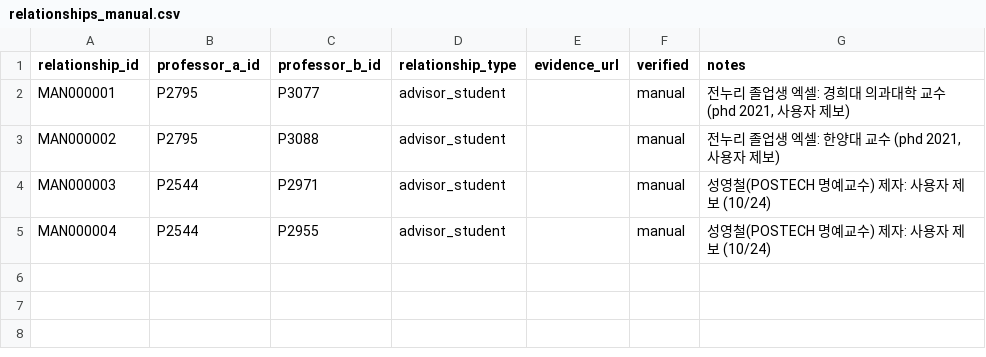
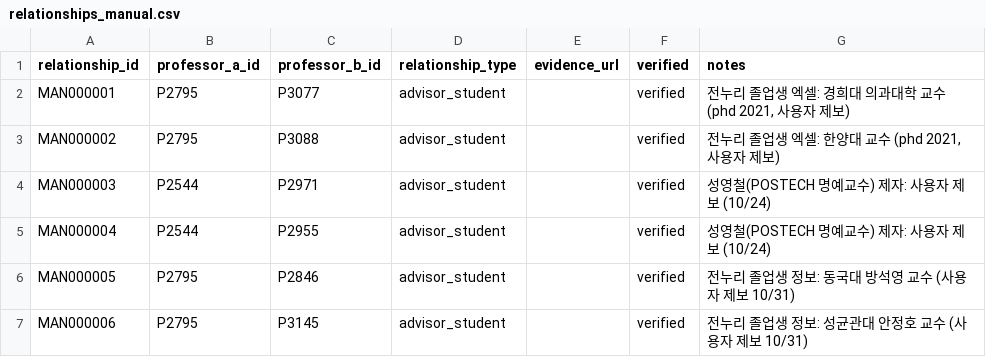
Before and after one commit to hyungjin1213-collab/about_bio, a CSV file: 0. korea bio map/data/relationships_manual.csv, drawn as a sheet.

```diff
--- a/0. korea bio map/data/relationships_manual.csv
+++ b/0. korea bio map/data/relationships_manual.csv
@@ -1,5 +1,7 @@
 relationship_id,professor_a_id,professor_b_id,relationship_type,evidence_url,verified,notes
-MAN000001,P2795,P3077,advisor_student,,manual,"전누리 졸업생 엑셀: 경희대 의과대학 교수 (phd 2021, 사용자 제보)"
-MAN000002,P2795,P3088,advisor_student,,manual,"전누리 졸업생 엑셀: 한양대 교수 (phd 2021, 사용자 제보)"
-MAN000003,P2544,P2971,advisor_student,,manual,"성영철(POSTECH 명예교수) 제자: 사용자 제보 (10/24)"
-MAN000004,P2544,P2955,advisor_student,,manual,"성영철(POSTECH 명예교수) 제자: 사용자 제보 (10/24)"
+MAN000001,P2795,P3077,advisor_student,,verified,"전누리 졸업생 엑셀: 경희대 의과대학 교수 (phd 2021, 사용자 제보)"
+MAN000002,P2795,P3088,advisor_student,,verified,"전누리 졸업생 엑셀: 한양대 교수 (phd 2021, 사용자 제보)"
+MAN000003,P2544,P2971,advisor_student,,verified,"성영철(POSTECH 명예교수) 제자: 사용자 제보 (10/24)"
+MAN000004,P2544,P2955,advisor_student,,verified,"성영철(POSTECH 명예교수) 제자: 사용자 제보 (10/24)"
+MAN000005,P2795,P2846,advisor_student,,verified,"전누리 졸업생 정보: 동국대 방석영 교수 (사용자 제보 10/31)"
+MAN000006,P2795,P3145,advisor_student,,verified,"전누리 졸업생 정보: 성균관대 안정호 교수 (사용자 제보 10/31)"
```
Also changed, not shown: 0. korea bio map/data/professors_seed.csv, 0. korea bio map/output/network_nodes.csv, 2 other files.
